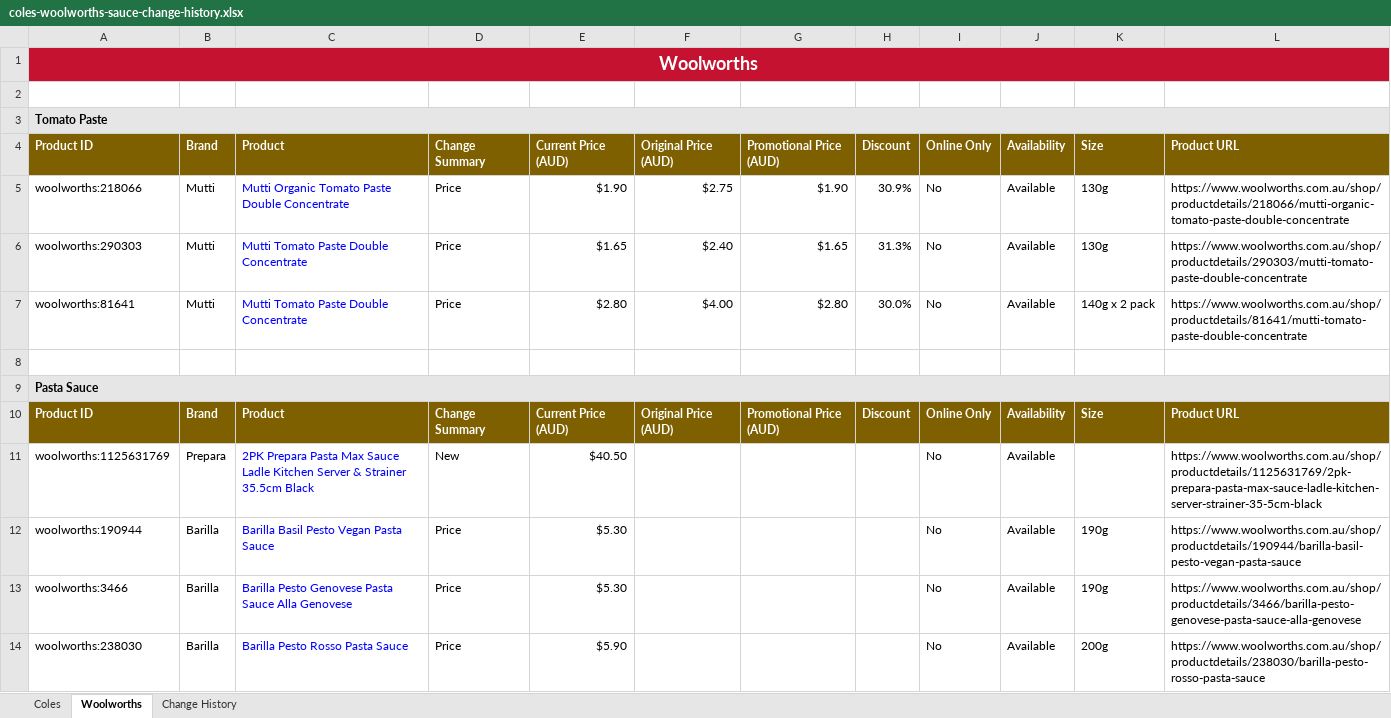
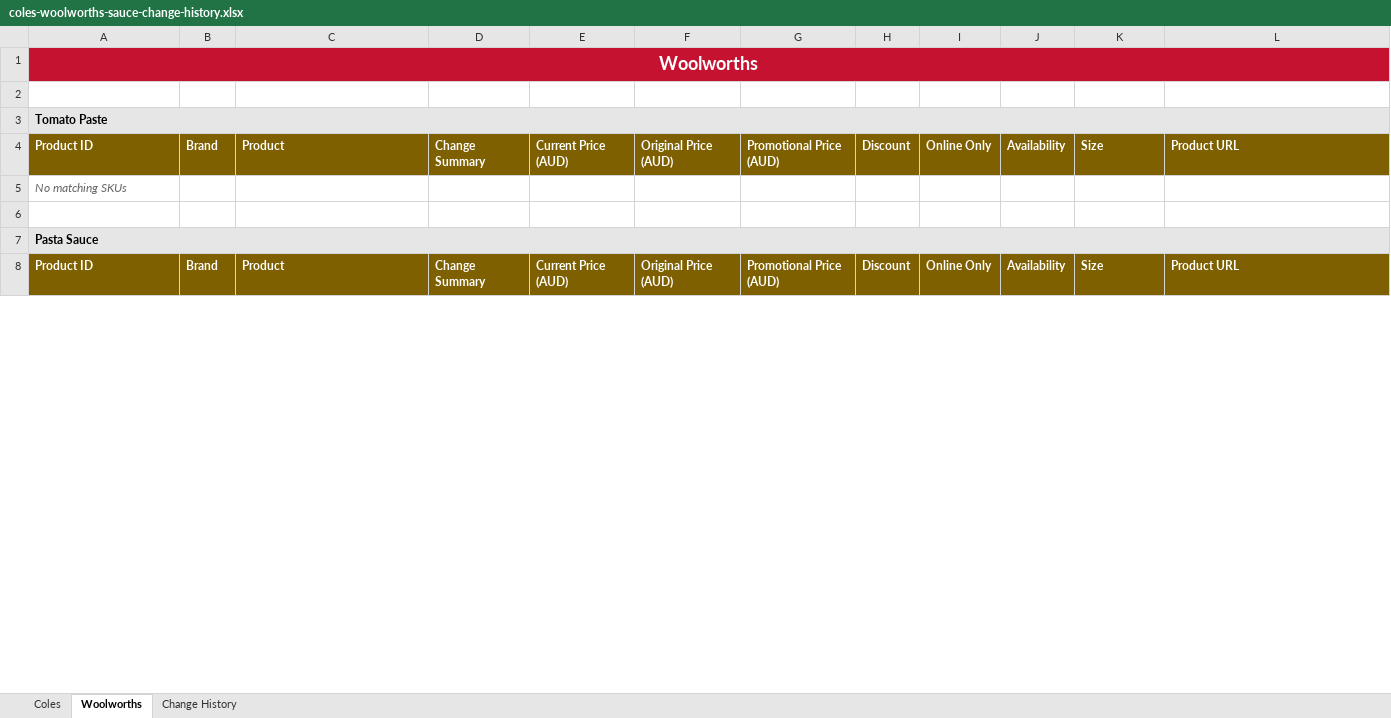
Before and after one commit to liamdwaas-ops/Coles-Sauces, an Excel workbook: data/coles-woolworths-sauce-change-history.xlsx, sheet Woolworths, drawn as a sheet; only a part is shown; values as stored, in another font and other column widths than the file's, no borders; table styles not drawn; removed rows and columns are numbered as before the commit, all else as after; the diff covers the shown part only; the diff names each change by its address in the sheet, - before the commit and + after, or states it on an @@ line.

```diff
--- a/data/coles-woolworths-sauce-change-history.xlsx (sheet Woolworths)
+++ b/data/coles-woolworths-sauce-change-history.xlsx (sheet Woolworths)
-row 5: woolworths:218066 | Mutti | Mutti Organic Tomato Paste Double Concentrate | Price | $1.90 | $2.75 | $1.90 | 30.9% | No | Available | 130g | https://www.woolworths.com.au/shop/productdetails/218066/mutti-organic-tomato-paste-double-concentrate
-row 6: woolworths:290303 | Mutti | Mutti Tomato Paste Double Concentrate | Price | $1.65 | $2.40 | $1.65 | 31.3% | No | Available | 130g | https://www.woolworths.com.au/shop/productdetails/290303/mutti-tomato-paste-double-concentrate
-row 7: woolworths:81641 | Mutti | Mutti Tomato Paste Double Concentrate | Price | $2.80 | $4.00 | $2.80 | 30.0% | No | Available | 140g x 2 pack | https://www.woolworths.com.au/shop/productdetails/81641/mutti-tomato-paste-double-concentrate
+row 5: No matching SKUs
-row 11: woolworths:1125631769 | Prepara | 2PK Prepara Pasta Max Sauce Ladle Kitchen Server & Strainer 35.5cm Black | New | $40.50 |  |  |  | No | Available |  | https://www.woolworths.com.au/shop/productdetails/1125631769/2pk-prepara-pasta-max-sauce-ladle-kitchen-server-strainer-35-5cm-black
-row 12: woolworths:190944 | Barilla | Barilla Basil Pesto Vegan Pasta Sauce | Price | $5.30 |  |  |  | No | Available | 190g | https://www.woolworths.com.au/shop/productdetails/190944/barilla-basil-pesto-vegan-pasta-sauce
-row 13: woolworths:3466 | Barilla | Barilla Pesto Genovese Pasta Sauce Alla Genovese | Price | $5.30 |  |  |  | No | Available | 190g | https://www.woolworths.com.au/shop/productdetails/3466/barilla-pesto-genovese-pasta-sauce-alla-genovese
-row 14: woolworths:238030 | Barilla | Barilla Pesto Rosso Pasta Sauce | Price | $5.90 |  |  |  | No | Available | 200g | https://www.woolworths.com.au/shop/productdetails/238030/barilla-pesto-rosso-pasta-sauce
```
Also changed, not shown: 7 added rows, 75 removed rows and 4 edited cells elsewhere in this sheet, sheet Coles, 4 other files.
